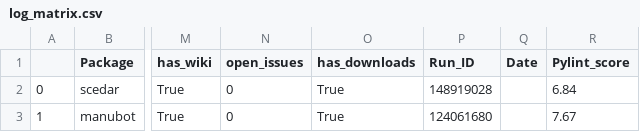
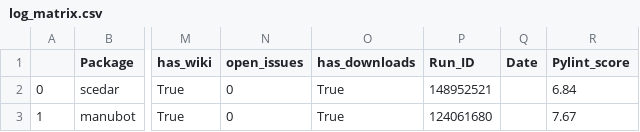
Before and after one commit to benstear/biopypir_logs, a CSV file: log_matrix.csv, drawn as a sheet; only a part is shown, gaps mark what is left out; the diff names each change by its address in the sheet, - before the commit and + after, or states it on an @@ line.

```diff
--- a/log_matrix.csv
+++ b/log_matrix.csv
-P2 (Run_ID): 148919028
+P2 (Run_ID): 148952521
```
Also changed, not shown: 3 other files.
